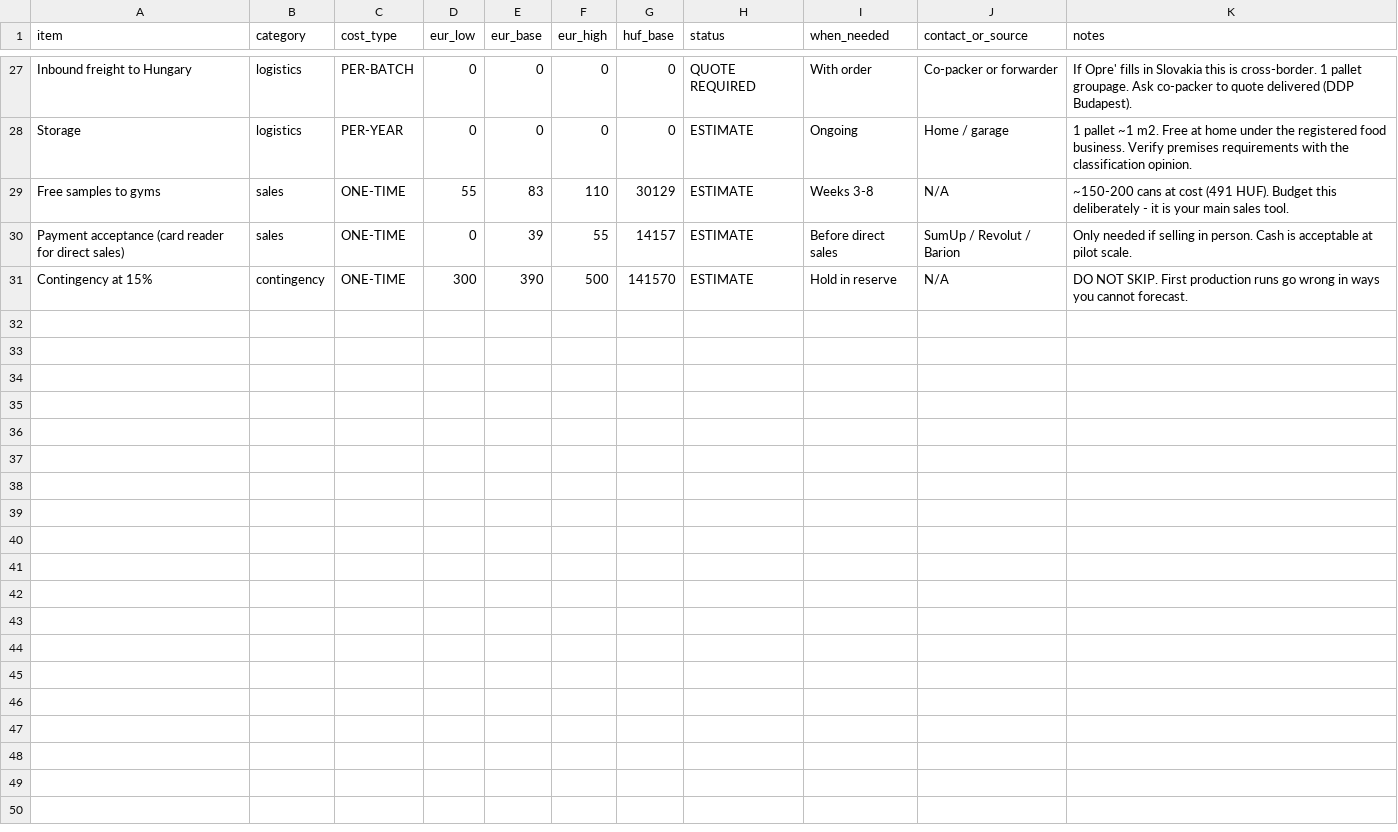
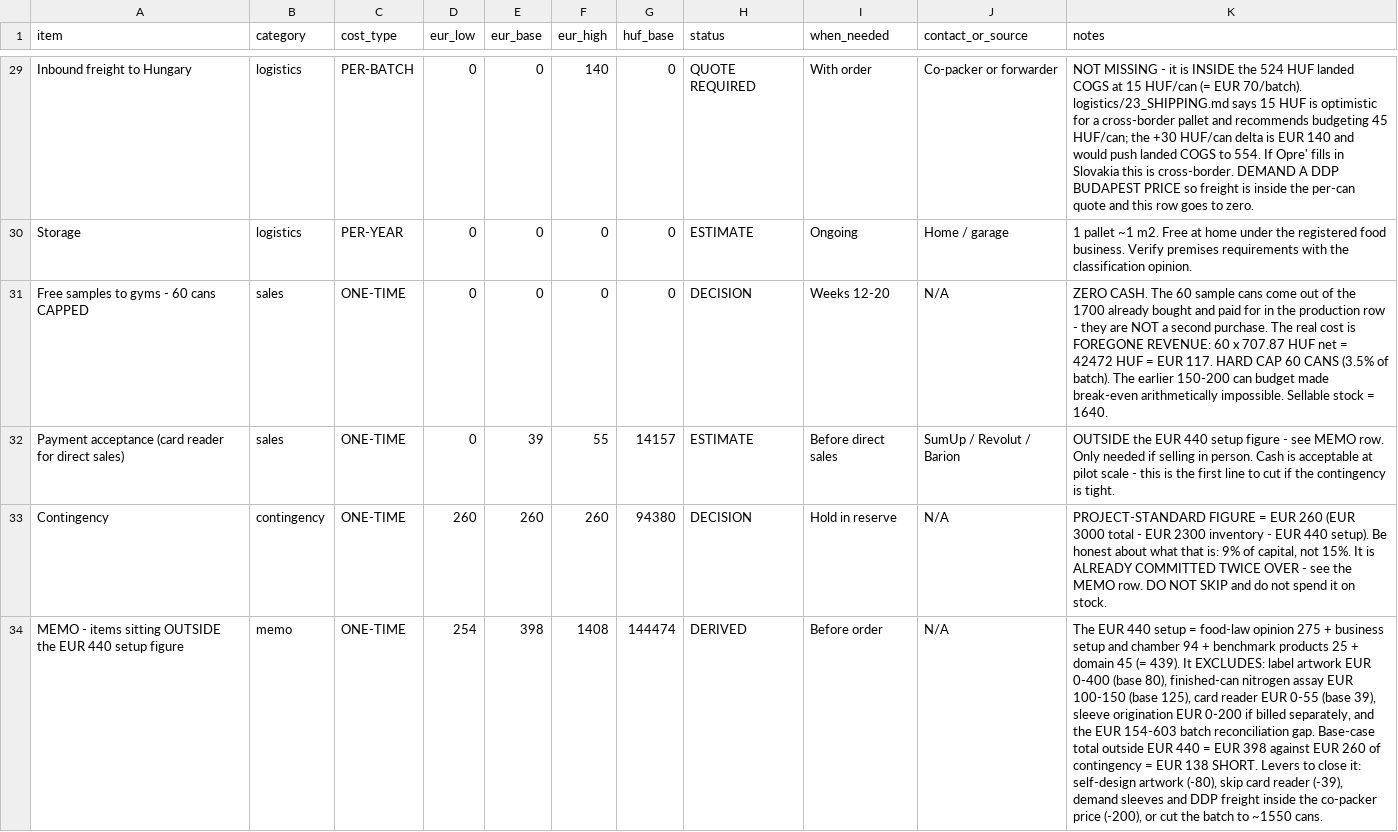
Before and after one commit to bennyboy0409/bennyboy, a CSV file: protein-soda-hungary/finance/18_COMPLETE_STARTUP_COSTS.csv, drawn as a sheet; only a part is shown, gaps mark what is left out; removed rows and columns are numbered as before the commit, all else as after; the diff covers the shown part only; the diff names each change by its address in the sheet, - before the commit and + after, or states it on an @@ line.

```diff
--- a/protein-soda-hungary/finance/18_COMPLETE_STARTUP_COSTS.csv
+++ b/protein-soda-hungary/finance/18_COMPLETE_STARTUP_COSTS.csv
-F29 (eur_high): 0
+F29 (eur_high): 140
-K29 (notes): If Opre' fills in Slovakia this is cross-border. 1 pallet groupage. Ask co-packer to quote delivered (DDP Budapest).
+K29 (notes): NOT MISSING - it is INSIDE the 524 HUF landed COGS at 15 HUF/can (= EUR 70/batch). logistics/23_SHIPPING.md says 15 HUF is optimistic for a cross-border pallet and recommends budgeting 45 HUF/can; the +30 HUF/can delta is EUR 140 and would push landed COGS to 554. If Opre' fills in Slovakia this is cross-border. DEMAND A DDP BUDAPEST PRICE so freight is inside the per-can quote and this row goes to zero.
-row 29: Free samples to gyms | sales | ONE-TIME | 55 | 83 | 110 | 30129 | ESTIMATE | Weeks 3-8 | N/A | ~150-200 cans at cost (491 HUF). Budget this deliberately - it is your main sales tool.
+row 31: Free samples to gyms - 60 cans CAPPED | sales | ONE-TIME | 0 | 0 | 0 | 0 | DECISION | Weeks 12-20 | N/A | ZERO CASH. The 60 sample cans come out of the 1700 already bought and paid for in the production row - they are NOT a second purchase. The real cost is FOREGONE REVENUE: 60 x 707.87 HUF net = 42472 HUF = EUR 117. HARD CAP 60 CANS (3.5% of batch). The earlier 150-200 can budget made break-even arithmetically impossible. Sellable stock = 1640.
-K32 (notes): Only needed if selling in person. Cash is acceptable at pilot scale.
+K32 (notes): OUTSIDE the EUR 440 setup figure - see MEMO row. Only needed if selling in person. Cash is acceptable at pilot scale - this is the first line to cut if the contingency is tight.
-row 31: Contingency at 15% | contingency | ONE-TIME | 300 | 390 | 500 | 141570 | ESTIMATE | Hold in reserve | N/A | DO NOT SKIP. First production runs go wrong in ways you cannot forecast.
+row 33: Contingency | contingency | ONE-TIME | 260 | 260 | 260 | 94380 | DECISION | Hold in reserve | N/A | PROJECT-STANDARD FIGURE = EUR 260 (EUR 3000 total - EUR 2300 inventory - EUR 440 setup). Be honest about what that is: 9% of capital, not 15%. It is ALREADY COMMITTED TWICE OVER - see the MEMO row. DO NOT SKIP and do not spend it on stock.
+row 34: MEMO - items sitting OUTSIDE the EUR 440 setup figure | memo | ONE-TIME | 254 | 398 | 1408 | 144474 | DERIVED | Before order | N/A | The EUR 440 setup = food-law opinion 275 + business setup and chamber 94 + benchmark products 25 + domain 45 (= 439). It EXCLUDES: label artwork EUR 0-400 (base 80), finished-can nitrogen assay EUR 100-150 (base 125), card reader EUR 0-55 (base 39), sleeve origination EUR 0-200 if billed separately, and the EUR 154-603 batch reconciliation gap. Base-case total outside EUR 440 = EUR 398 against EUR 260 of contingency = EUR 138 SHORT. Levers to close it: self-design artwork (-80), skip card reader (-39), demand sleeves and DDP freight inside the co-packer price (-200), or cut the batch to ~1550 cans.
```
Also changed, not shown: 2 added rows and 20 edited cells elsewhere in this file, protein-soda-hungary/manufacturing/12_COPACKERS.csv, protein-soda-hungary/manufacturing/15_PACKAGING_SUPPLIERS.csv, 31 other files.
